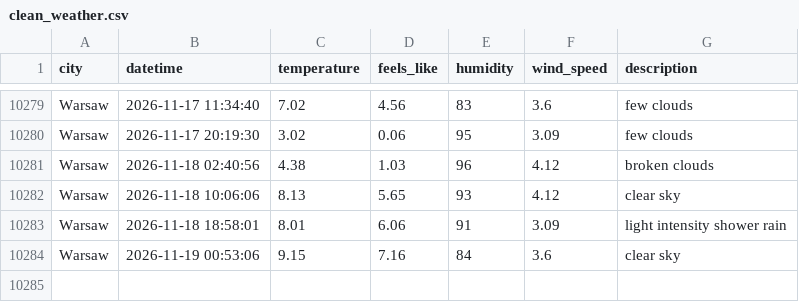
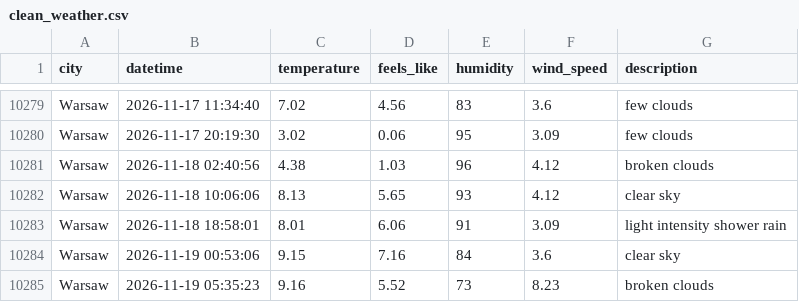
Before and after one commit to ostherhuspl/weather-data-pipeline-data, a CSV file: clean_weather.csv, drawn as a sheet; only a part is shown, gaps mark what is left out; the diff names each change by its address in the sheet, - before the commit and + after, or states it on an @@ line.

```diff
--- a/clean_weather.csv
+++ b/clean_weather.csv
+row 10285: Warsaw | 2026-11-19 05:35:23 | 9.16 | 5.52 | 73 | 8.23 | broken clouds
```
